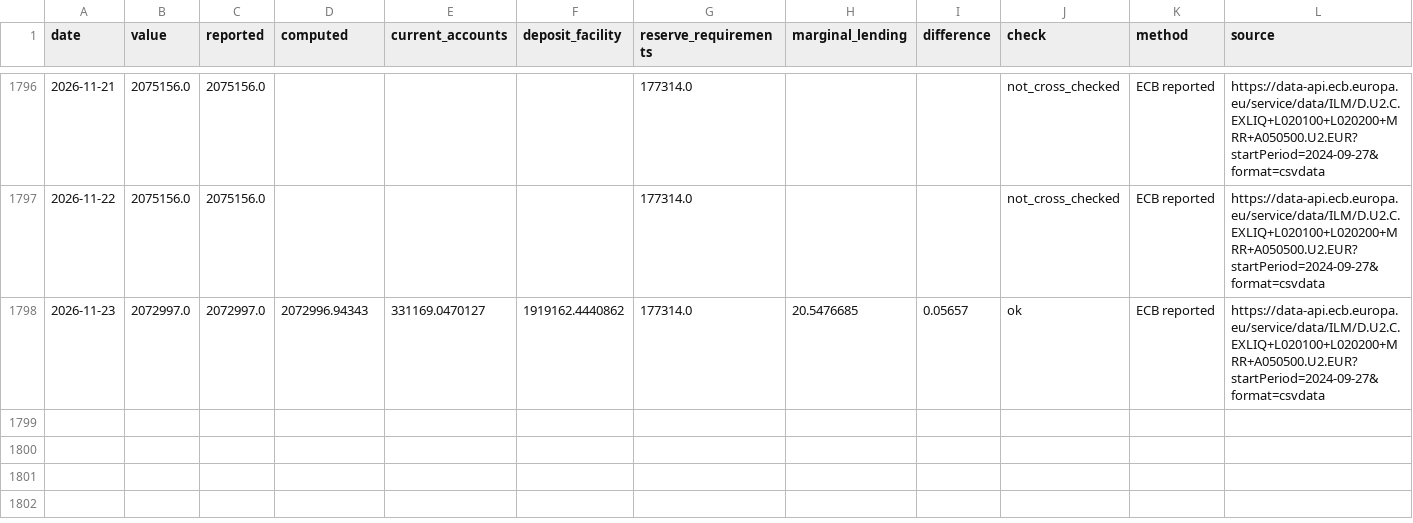
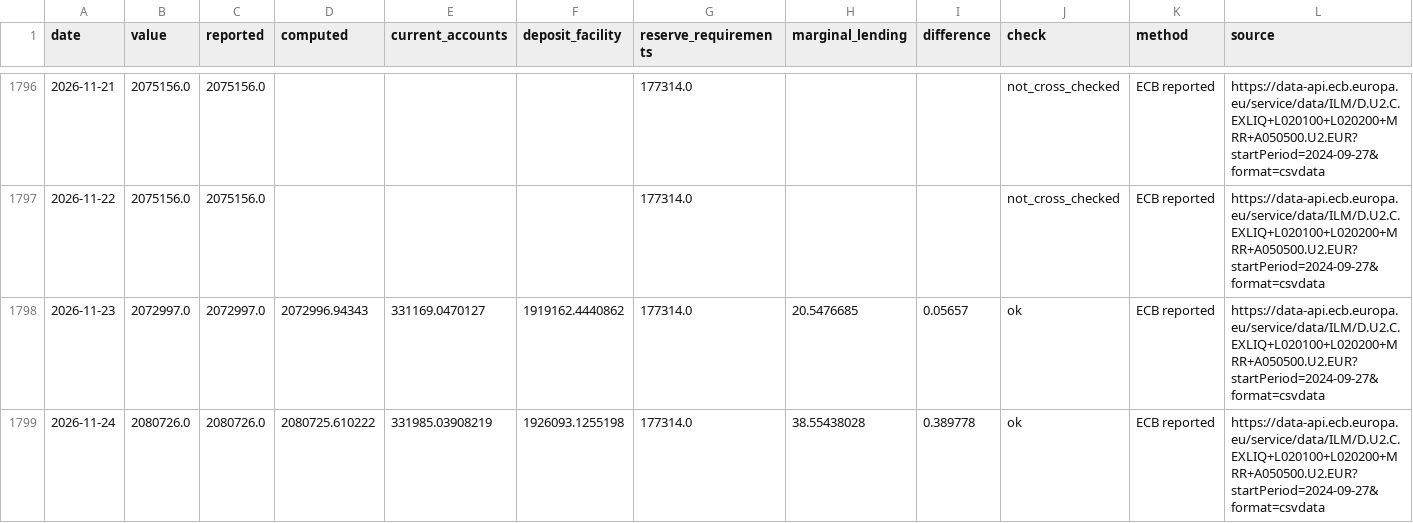
Before and after one commit to codenuker/ESTR-3mo, a CSV file: ecb-liquidity/data/liquidity.csv, drawn as a sheet; only a part is shown, gaps mark what is left out.

```diff
--- a/ecb-liquidity/data/liquidity.csv
+++ b/ecb-liquidity/data/liquidity.csv
@@ -1798 +1798,2 @@ date,value,reported,computed,current_accounts,deposit_facility,reserve_requireme
 2026-11-23,2072997.0,2072997.0,2072996.94343,331169.0470127,1919162.4440862,177314.0,20.5476685,0.05657,ok,ECB reported,https://data-api.ecb.europa.eu/service/data/ILM/D.U2.C.EXLIQ+L020100+L020200+MRR+A050500.U2.EUR?startPeriod=2024-09-27&format=csvdata
+2026-11-24,2080726.0,2080726.0,2080725.610222,331985.03908219,1926093.1255198,177314.0,38.55438028,0.389778,ok,ECB reported,https://data-api.ecb.europa.eu/service/data/ILM/D.U2.C.EXLIQ+L020100+L020200+MRR+A050500.U2.EUR?startPeriod=2024-09-27&format=csvdata
```
Also changed, not shown: 3 other files.
